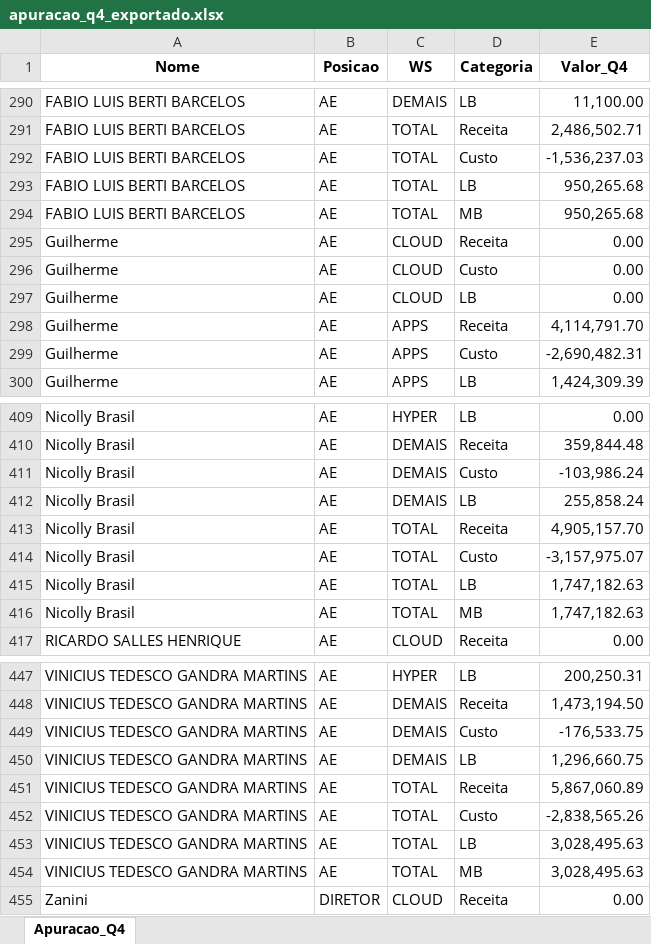
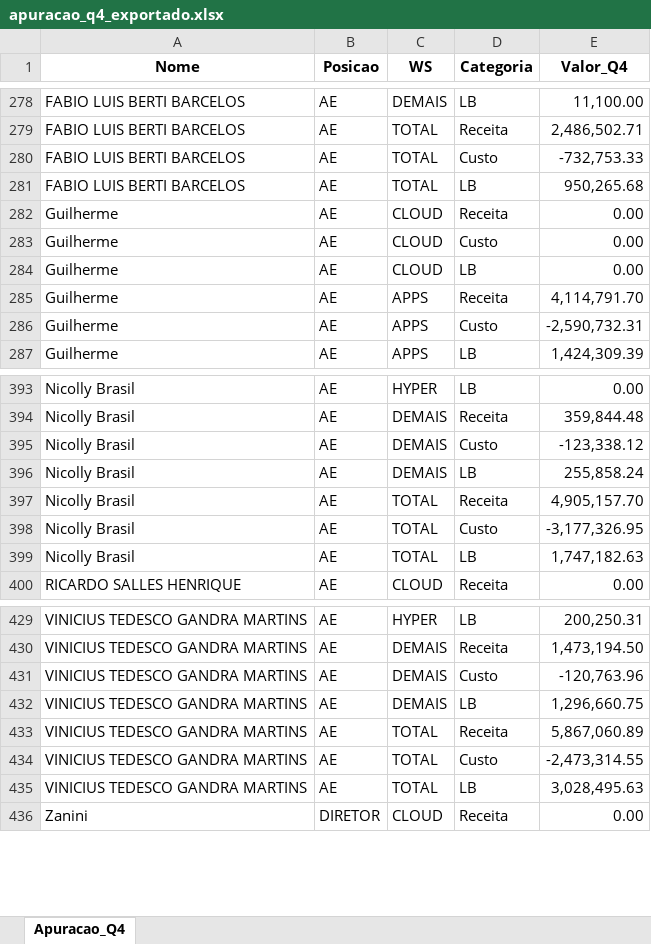
Before and after one commit to amandapaula-oss/worker-dashboard, an Excel workbook: backend/apuracao_q4_exportado.xlsx, sheet Apuracao_Q4, drawn as a sheet; only a part is shown, gaps mark what is left out; values as stored, in another font and other column widths than the file's, no borders; removed rows and columns are numbered as before the commit, all else as after; the diff covers the shown part only; the diff names each change by its address in the sheet, - before the commit and + after, or states it on an @@ line.

```diff
--- a/backend/apuracao_q4_exportado.xlsx (sheet Apuracao_Q4)
+++ b/backend/apuracao_q4_exportado.xlsx (sheet Apuracao_Q4)
-E280 (Valor_Q4): -1,536,237.03
+E280 (Valor_Q4): -732,753.33
-row 294: FABIO LUIS BERTI BARCELOS | AE | TOTAL | MB | 950,265.68
-E286 (Valor_Q4): -2,690,482.31
+E286 (Valor_Q4): -2,590,732.31
-E395 (Valor_Q4): -103,986.24
+E395 (Valor_Q4): -123,338.12
-E398 (Valor_Q4): -3,157,975.07
+E398 (Valor_Q4): -3,177,326.95
-row 416: Nicolly Brasil | AE | TOTAL | MB | 1,747,182.63
-E431 (Valor_Q4): -176,533.75
+E431 (Valor_Q4): -120,763.96
-E434 (Valor_Q4): -2,838,565.26
+E434 (Valor_Q4): -2,473,314.55
-row 454: VINICIUS TEDESCO GANDRA MARTINS | AE | TOTAL | MB | 3,028,495.63
```
Also changed, not shown: 16 removed rows and 9 edited cells elsewhere in this sheet, 2 other files.
